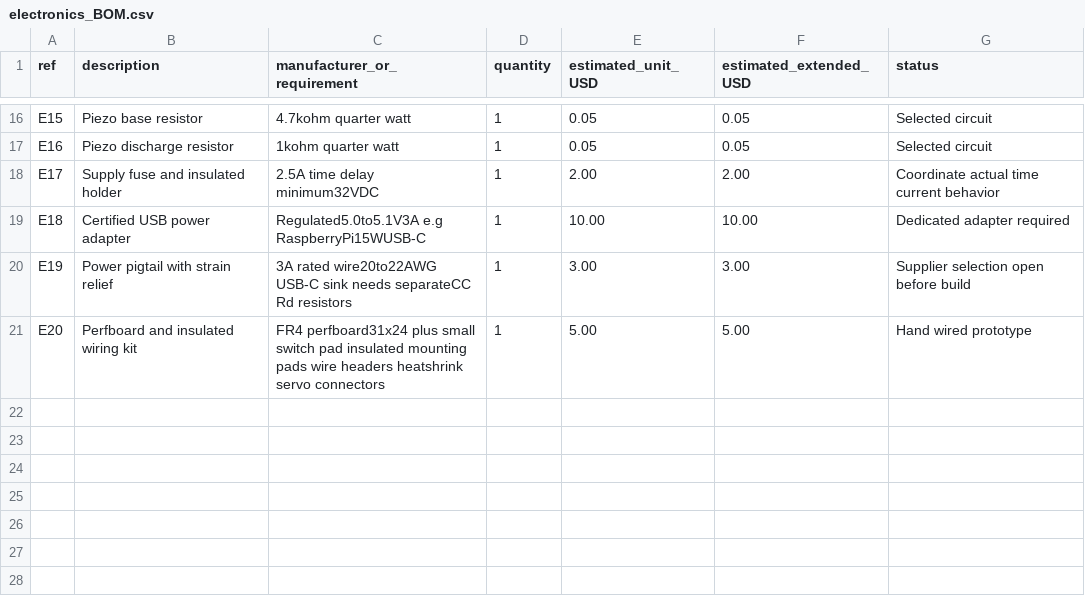
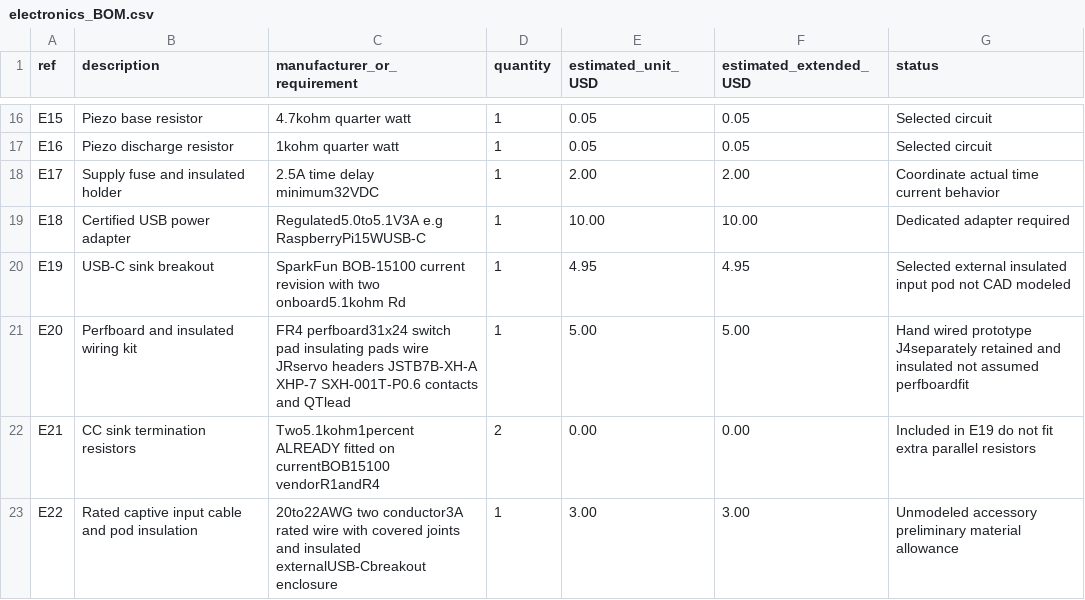
Before and after one commit to DavidBorsky/NODI-Robotic-Alarm-Clock, a CSV file: Electronics/electronics_BOM.csv, drawn as a sheet; only a part is shown, gaps mark what is left out.

```diff
--- a/Electronics/electronics_BOM.csv
+++ b/Electronics/electronics_BOM.csv
@@ -19,3 +19,5 @@ E17,Supply fuse and insulated holder,2.5A time delay minimum32VDC,1,2.00,2.00,Co
 E18,Certified USB power adapter,Regulated5.0to5.1V3A e.g RaspberryPi15WUSB-C,1,10.00,10.00,Dedicated adapter required
-E19,Power pigtail with strain relief,3A rated wire20to22AWG USB-C sink needs separateCC Rd resistors,1,3.00,3.00,Supplier selection open before build
-E20,Perfboard and insulated wiring kit,FR4 perfboard31x24 plus small switch pad insulated mounting pads wire headers heatshrink servo connectors,1,5.00,5.00,Hand wired prototype
+E19,USB-C sink breakout,SparkFun BOB-15100 current revision with two onboard5.1kohm Rd,1,4.95,4.95,Selected external insulated input pod not CAD modeled
+E20,Perfboard and insulated wiring kit,FR4 perfboard31x24 switch pad insulating pads wire JRservo headers JSTB7B-XH-A XHP-7 SXH-001T-P0.6 contacts and QTlead,1,5.00,5.00,Hand wired prototype J4separately retained and insulated not assumed perfboardfit
+E21,CC sink termination resistors,Two5.1kohm1percent ALREADY fitted on currentBOB15100 vendorR1andR4,2,0.00,0.00,Included in E19 do not fit extra parallel resistors
+E22,Rated captive input cable and pod insulation,20to22AWG two conductor3A rated wire with covered joints and insulated externalUSB-Cbreakout enclosure,1,3.00,3.00,Unmodeled accessory preliminary material allowance
```
Also changed, not shown: Manufacturing/BOM.csv, 52 other files.
